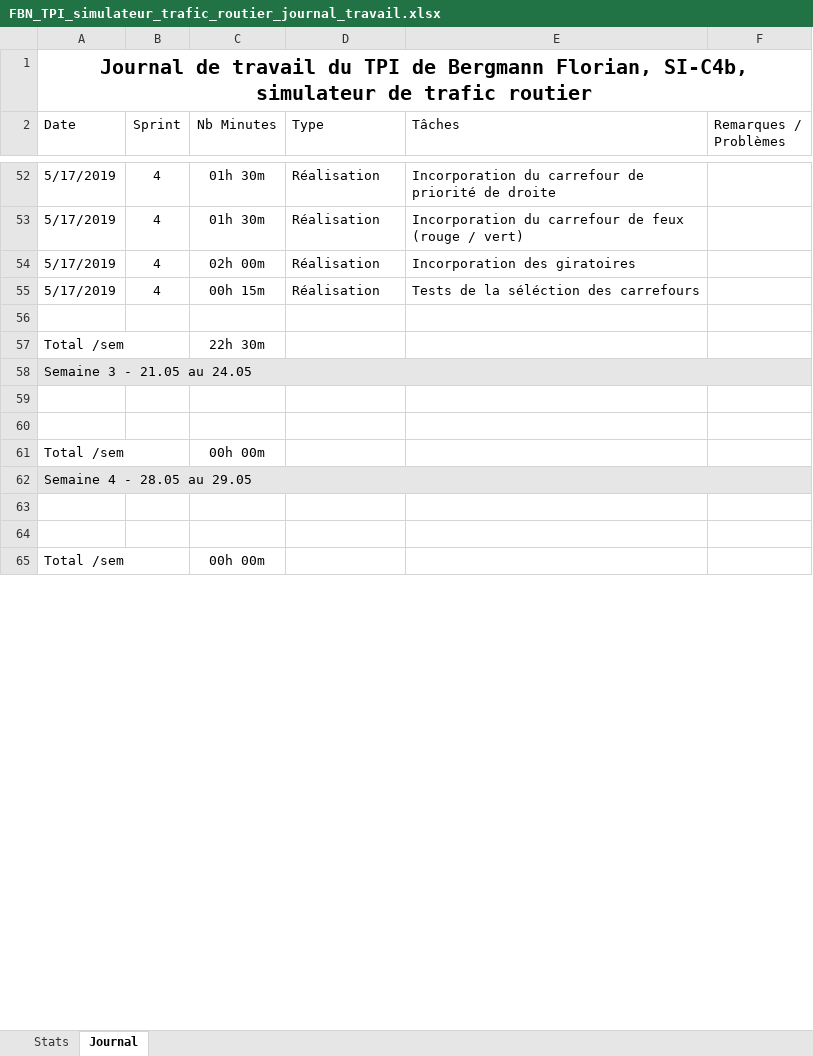
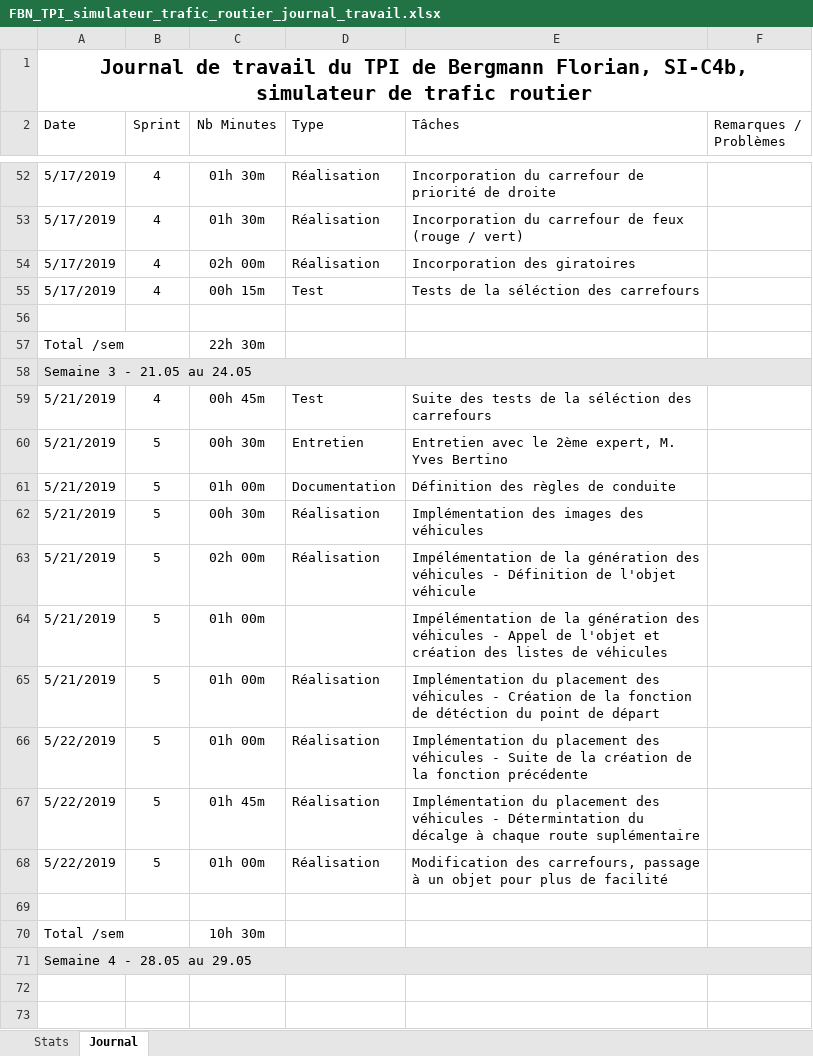
Before and after one commit to BergmannFlorian/TPI_crossroadssimulator, an Excel workbook: Documentation/FBN_TPI_simulateur_trafic_routier_journal_travail.xlsx, sheet Journal, drawn as a sheet; only a part is shown, gaps mark what is left out; the shorter side is filled out with more unchanged rows; values as stored, in another font and other column widths than the file's, no borders; removed rows and columns are numbered as before the commit, all else as after; the diff names each change by its address in the sheet, - before the commit and + after, or states it on an @@ line.

Commit message:
Update code and documentation :  - Change crossroad to object function  - Add not working code to place vehicle  - Update work diary  - Update planification

```diff
--- a/Documentation/FBN_TPI_simulateur_trafic_routier_journal_travail.xlsx (sheet Journal)
+++ b/Documentation/FBN_TPI_simulateur_trafic_routier_journal_travail.xlsx (sheet Journal)
-D55 (Type): Réalisation
+D55 (Type): Test
+row 59: 5/21/2019 | 4 | 00h 45m | Test | Suite des tests de la séléction des carrefours
+row 60: 5/21/2019 | 5 | 00h 30m | Entretien | Entretien avec le 2ème expert, M. Yves Bertino
+row 61: 5/21/2019 | 5 | 01h 00m | Documentation | Définition des règles de conduite
+row 62: 5/21/2019 | 5 | 00h 30m | Réalisation | Implémentation des images des véhicules
+row 63: 5/21/2019 | 5 | 02h 00m | Réalisation | Impélémentation de la génération des véhicules - Définition de l'objet véhicule
+row 64: 5/21/2019 | 5 | 01h 00m |  | Impélémentation de la génération des véhicules - Appel de l'objet et création des listes de véhicules
+row 65: 5/21/2019 | 5 | 01h 00m | Réalisation | Implémentation du placement des véhicules - Création de la fonction de détéction du point de départ
+row 66: 5/22/2019 | 5 | 01h 00m | Réalisation | Implémentation du placement des véhicules - Suite de la création de la fonction précédente
+row 67: 5/22/2019 | 5 | 01h 45m | Réalisation | Implémentation du placement des véhicules - Détermintation du décalge à chaque route suplémentaire
+row 68: 5/22/2019 | 5 | 01h 00m | Réalisation | Modification des carrefours, passage à un objet pour plus de facilité
-row 60: (empty)
-C70 (Nb Minutes): 00h 00m
+C70 (Nb Minutes): 10h 30m
```
Also changed, not shown: sheet Stats, formulas that keep their value, 16 other files.
